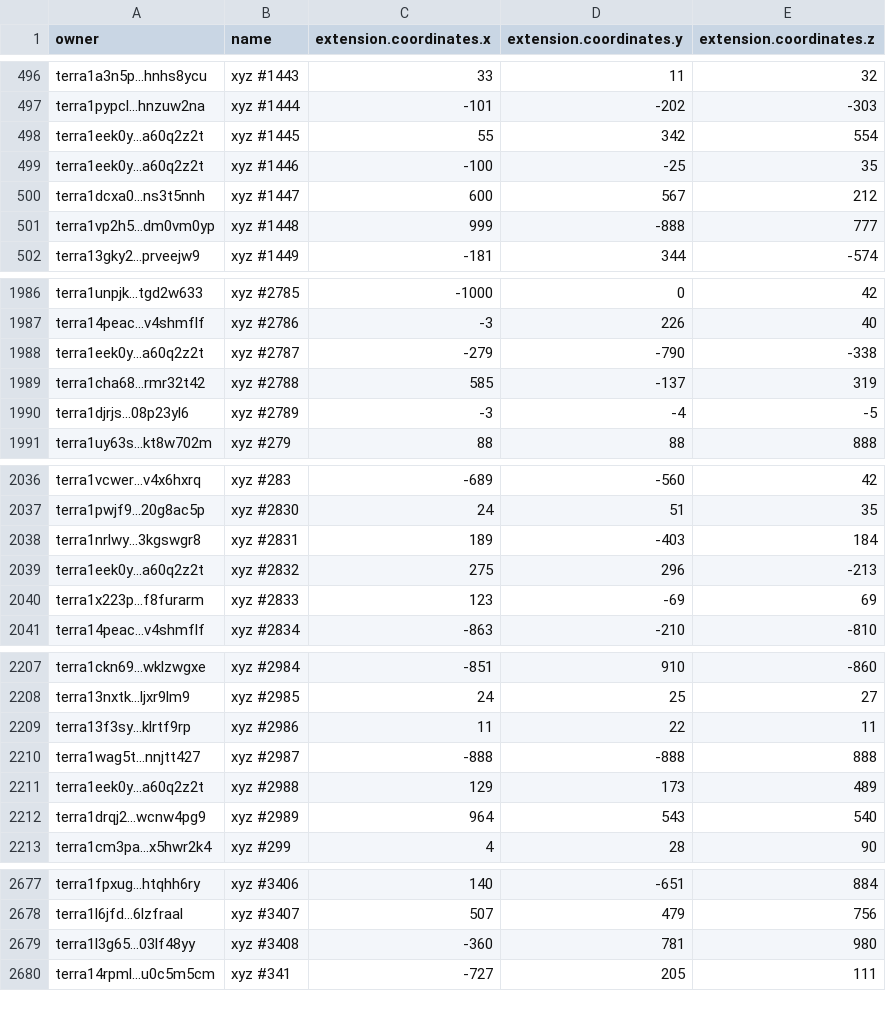
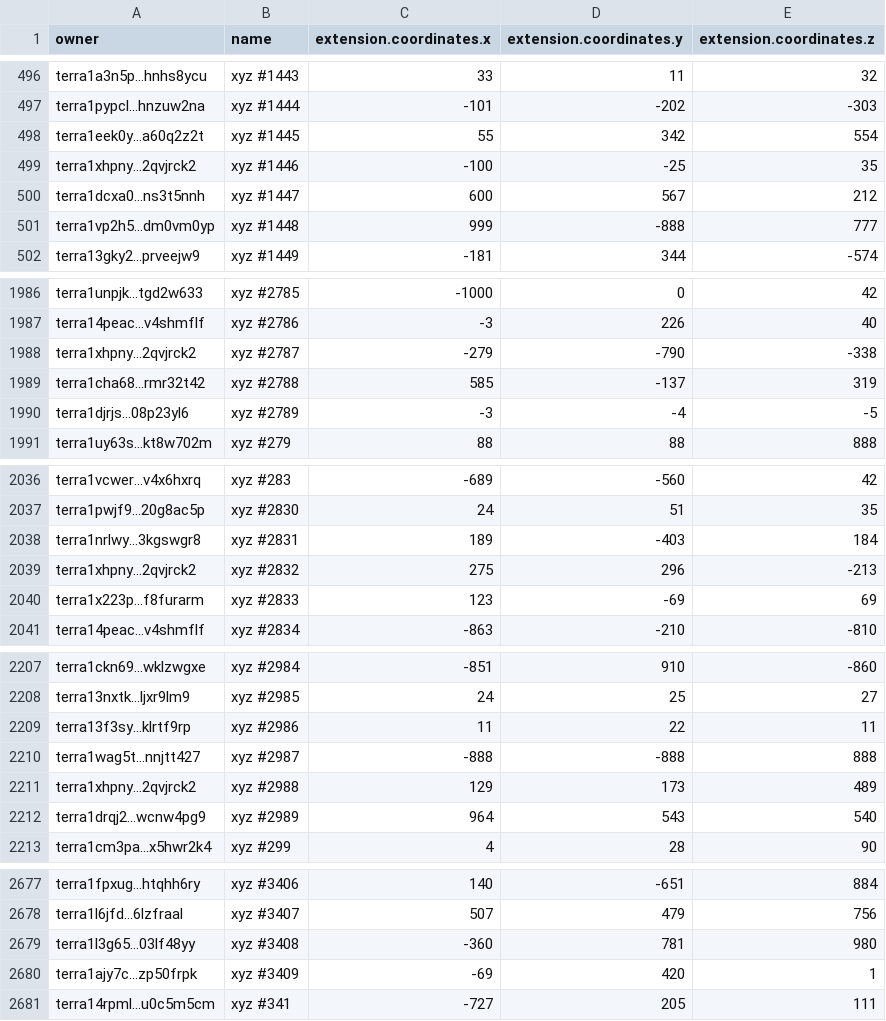
Before and after one commit to cryptoYJ/xyz-tools, a CSV file: xyz-all-tokens.csv, drawn as a sheet; only a part is shown, gaps mark what is left out.

Commit message:
update data

```diff
--- a/xyz-all-tokens.csv
+++ b/xyz-all-tokens.csv
@@ -498,3 +498,3 @@
 "terra1eek0y...a60q2z2t","xyz #1445",55,342,554
-"terra1eek0y...a60q2z2t","xyz #1446",-100,-25,35
+"terra1xhpny...2qvjrck2","xyz #1446",-100,-25,35
 "terra1dcxa0...ns3t5nnh","xyz #1447",600,567,212
@@ -1987,3 +1987,3 @@
 "terra14peac...v4shmflf","xyz #2786",-3,226,40
-"terra1eek0y...a60q2z2t","xyz #2787",-279,-790,-338
+"terra1xhpny...2qvjrck2","xyz #2787",-279,-790,-338
 "terra1cha68...rmr32t42","xyz #2788",585,-137,319
@@ -2038,3 +2038,3 @@
 "terra1nrlwy...3kgswgr8","xyz #2831",189,-403,184
-"terra1eek0y...a60q2z2t","xyz #2832",275,296,-213
+"terra1xhpny...2qvjrck2","xyz #2832",275,296,-213
 "terra1x223p...f8furarm","xyz #2833",123,-69,69
@@ -2210,3 +2210,3 @@
 "terra1wag5t...nnjtt427","xyz #2987",-888,-888,888
-"terra1eek0y...a60q2z2t","xyz #2988",129,173,489
+"terra1xhpny...2qvjrck2","xyz #2988",129,173,489
 "terra1drqj2...wcnw4pg9","xyz #2989",964,543,540
@@ -2679,2 +2679,3 @@
 "terra1l3g65...03lf48yy","xyz #3408",-360,781,980
+"terra1ajy7c...zp50frpk","xyz #3409",-69,420,1
 "terra14rpml...u0c5m5cm","xyz #341",-727,205,111
```
Also changed, not shown: 1 other file.
